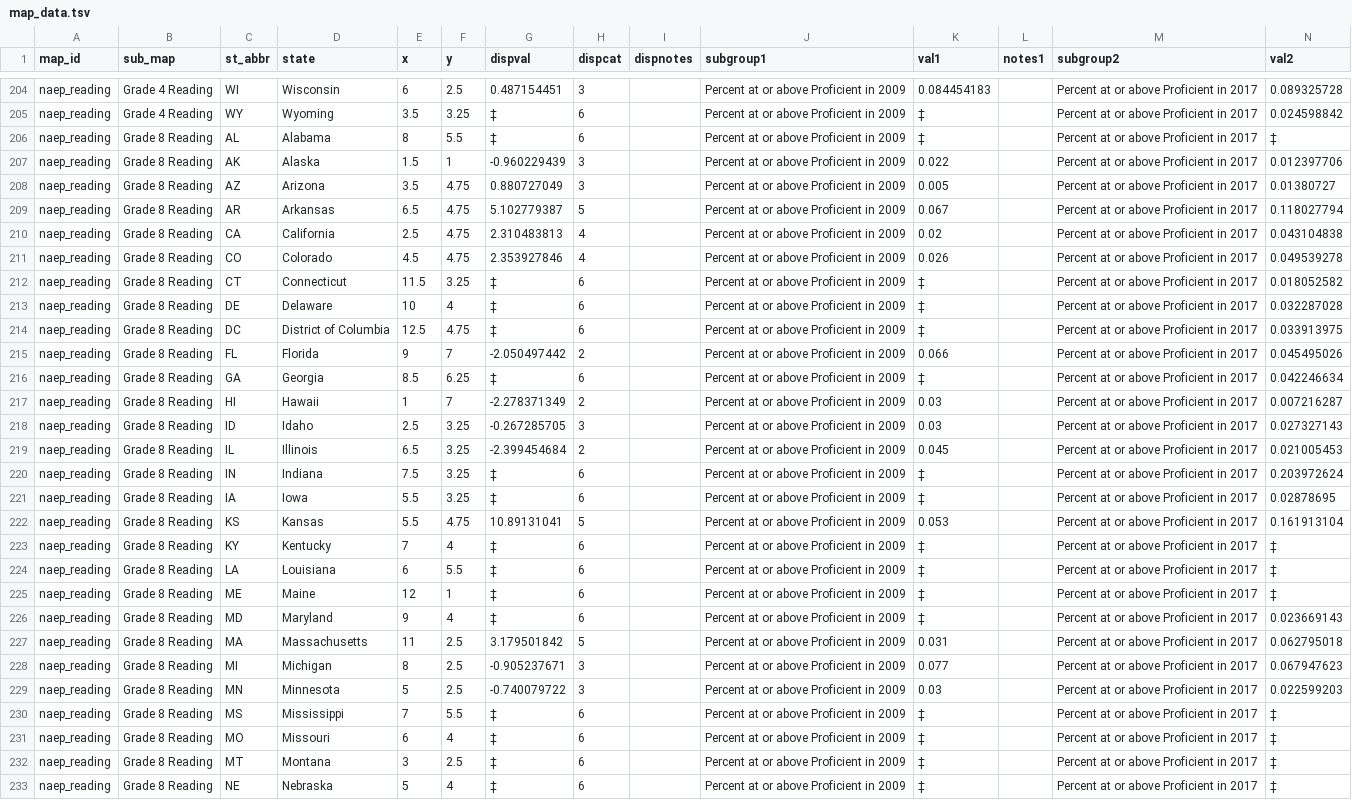
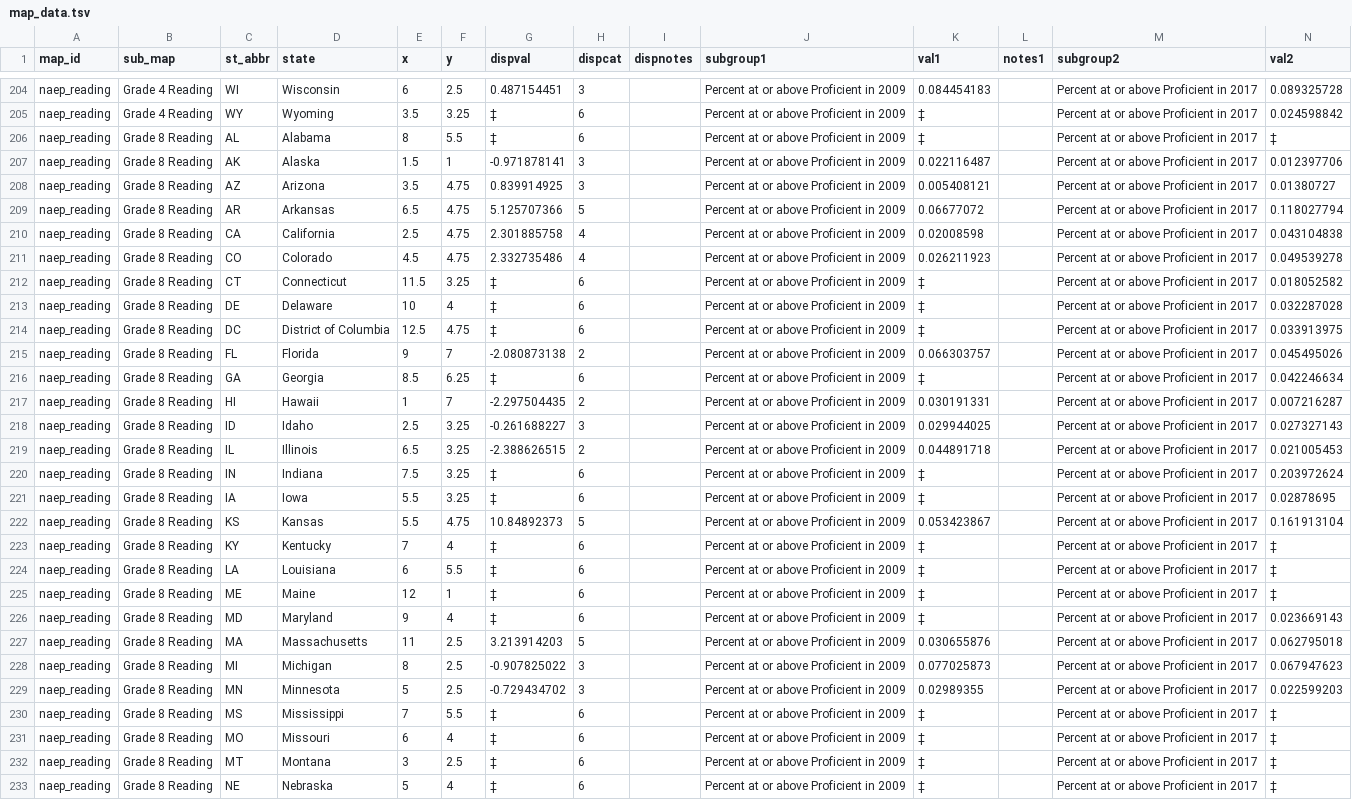
Before and after one commit to MarceloSimasWestat/MarceloSimasWestat.github.io, a TSV file: EnglishLearners3/dev/assets/data/map_data.tsv, drawn as a sheet; only a part is shown, gaps mark what is left out; the diff covers the shown part only.

Commit message:
ELD3: Update data

```diff
--- a/EnglishLearners3/dev/assets/data/map_data.tsv
+++ b/EnglishLearners3/dev/assets/data/map_data.tsv
@@ -206,7 +206,7 @@ naep_reading	Grade 4 Reading	WY	Wyoming	3.5	3.25	‡	6		Percent at or above Prof
 naep_reading	Grade 8 Reading	AL	Alabama	8	5.5	‡	6		Percent at or above Proficient in 2009	‡		Percent at or above Proficient in 2017	‡
-naep_reading	Grade 8 Reading	AK	Alaska	1.5	1	-0.960229439	3		Percent at or above Proficient in 2009	0.022		Percent at or above Proficient in 2017	0.012397706
-naep_reading	Grade 8 Reading	AZ	Arizona	3.5	4.75	0.880727049	3		Percent at or above Proficient in 2009	0.005		Percent at or above Proficient in 2017	0.01380727
-naep_reading	Grade 8 Reading	AR	Arkansas	6.5	4.75	5.102779387	5		Percent at or above Proficient in 2009	0.067		Percent at or above Proficient in 2017	0.118027794
-naep_reading	Grade 8 Reading	CA	California	2.5	4.75	2.310483813	4		Percent at or above Proficient in 2009	0.02		Percent at or above Proficient in 2017	0.043104838
-naep_reading	Grade 8 Reading	CO	Colorado	4.5	4.75	2.353927846	4		Percent at or above Proficient in 2009	0.026		Percent at or above Proficient in 2017	0.049539278
+naep_reading	Grade 8 Reading	AK	Alaska	1.5	1	-0.971878141	3		Percent at or above Proficient in 2009	0.022116487		Percent at or above Proficient in 2017	0.012397706
+naep_reading	Grade 8 Reading	AZ	Arizona	3.5	4.75	0.839914925	3		Percent at or above Proficient in 2009	0.005408121		Percent at or above Proficient in 2017	0.01380727
+naep_reading	Grade 8 Reading	AR	Arkansas	6.5	4.75	5.125707366	5		Percent at or above Proficient in 2009	0.06677072		Percent at or above Proficient in 2017	0.118027794
+naep_reading	Grade 8 Reading	CA	California	2.5	4.75	2.301885758	4		Percent at or above Proficient in 2009	0.02008598		Percent at or above Proficient in 2017	0.043104838
+naep_reading	Grade 8 Reading	CO	Colorado	4.5	4.75	2.332735486	4		Percent at or above Proficient in 2009	0.026211923		Percent at or above Proficient in 2017	0.049539278
 naep_reading	Grade 8 Reading	CT	Connecticut	11.5	3.25	‡	6		Percent at or above Proficient in 2009	‡		Percent at or above Proficient in 2017	0.018052582
@@ -214,10 +214,10 @@ naep_reading	Grade 8 Reading	DE	Delaware	10	4	‡	6		Percent at or above Profici
 naep_reading	Grade 8 Reading	DC	District of Columbia	12.5	4.75	‡	6		Percent at or above Proficient in 2009	‡		Percent at or above Proficient in 2017	0.033913975
-naep_reading	Grade 8 Reading	FL	Florida	9	7	-2.050497442	2		Percent at or above Proficient in 2009	0.066		Percent at or above Proficient in 2017	0.045495026
+naep_reading	Grade 8 Reading	FL	Florida	9	7	-2.080873138	2		Percent at or above Proficient in 2009	0.066303757		Percent at or above Proficient in 2017	0.045495026
 naep_reading	Grade 8 Reading	GA	Georgia	8.5	6.25	‡	6		Percent at or above Proficient in 2009	‡		Percent at or above Proficient in 2017	0.042246634
-naep_reading	Grade 8 Reading	HI	Hawaii	1	7	-2.278371349	2		Percent at or above Proficient in 2009	0.03		Percent at or above Proficient in 2017	0.007216287
-naep_reading	Grade 8 Reading	ID	Idaho	2.5	3.25	-0.267285705	3		Percent at or above Proficient in 2009	0.03		Percent at or above Proficient in 2017	0.027327143
-naep_reading	Grade 8 Reading	IL	Illinois	6.5	3.25	-2.399454684	2		Percent at or above Proficient in 2009	0.045		Percent at or above Proficient in 2017	0.021005453
+naep_reading	Grade 8 Reading	HI	Hawaii	1	7	-2.297504435	2		Percent at or above Proficient in 2009	0.030191331		Percent at or above Proficient in 2017	0.007216287
+naep_reading	Grade 8 Reading	ID	Idaho	2.5	3.25	-0.261688227	3		Percent at or above Proficient in 2009	0.029944025		Percent at or above Proficient in 2017	0.027327143
+naep_reading	Grade 8 Reading	IL	Illinois	6.5	3.25	-2.388626515	2		Percent at or above Proficient in 2009	0.044891718		Percent at or above Proficient in 2017	0.021005453
 naep_reading	Grade 8 Reading	IN	Indiana	7.5	3.25	‡	6		Percent at or above Proficient in 2009	‡		Percent at or above Proficient in 2017	0.203972624
 naep_reading	Grade 8 Reading	IA	Iowa	5.5	3.25	‡	6		Percent at or above Proficient in 2009	‡		Percent at or above Proficient in 2017	0.02878695
-naep_reading	Grade 8 Reading	KS	Kansas	5.5	4.75	10.89131041	5		Percent at or above Proficient in 2009	0.053		Percent at or above Proficient in 2017	0.161913104
+naep_reading	Grade 8 Reading	KS	Kansas	5.5	4.75	10.84892373	5		Percent at or above Proficient in 2009	0.053423867		Percent at or above Proficient in 2017	0.161913104
 naep_reading	Grade 8 Reading	KY	Kentucky	7	4	‡	6		Percent at or above Proficient in 2009	‡		Percent at or above Proficient in 2017	‡
@@ -226,5 +226,5 @@ naep_reading	Grade 8 Reading	ME	Maine	12	1	‡	6		Percent at or above Proficient
 naep_reading	Grade 8 Reading	MD	Maryland	9	4	‡	6		Percent at or above Proficient in 2009	‡		Percent at or above Proficient in 2017	0.023669143
-naep_reading	Grade 8 Reading	MA	Massachusetts	11	2.5	3.179501842	5		Percent at or above Proficient in 2009	0.031		Percent at or above Proficient in 2017	0.062795018
-naep_reading	Grade 8 Reading	MI	Michigan	8	2.5	-0.905237671	3		Percent at or above Proficient in 2009	0.077		Percent at or above Proficient in 2017	0.067947623
-naep_reading	Grade 8 Reading	MN	Minnesota	5	2.5	-0.740079722	3		Percent at or above Proficient in 2009	0.03		Percent at or above Proficient in 2017	0.022599203
+naep_reading	Grade 8 Reading	MA	Massachusetts	11	2.5	3.213914203	5		Percent at or above Proficient in 2009	0.030655876		Percent at or above Proficient in 2017	0.062795018
+naep_reading	Grade 8 Reading	MI	Michigan	8	2.5	-0.907825022	3		Percent at or above Proficient in 2009	0.077025873		Percent at or above Proficient in 2017	0.067947623
+naep_reading	Grade 8 Reading	MN	Minnesota	5	2.5	-0.729434702	3		Percent at or above Proficient in 2009	0.02989355		Percent at or above Proficient in 2017	0.022599203
 naep_reading	Grade 8 Reading	MS	Mississippi	7	5.5	‡	6		Percent at or above Proficient in 2009	‡		Percent at or above Proficient in 2017	‡
```
Also changed, not shown: 28 edited cells elsewhere in this file.
